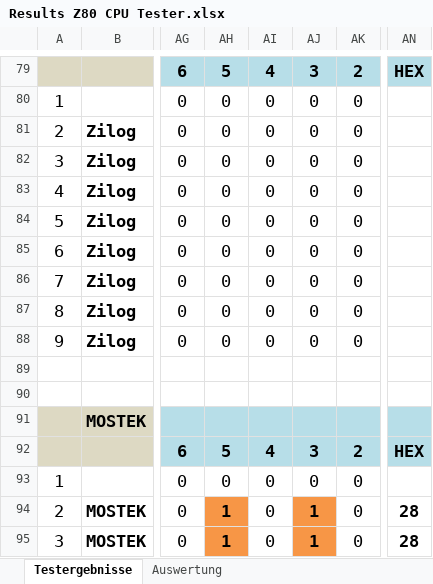
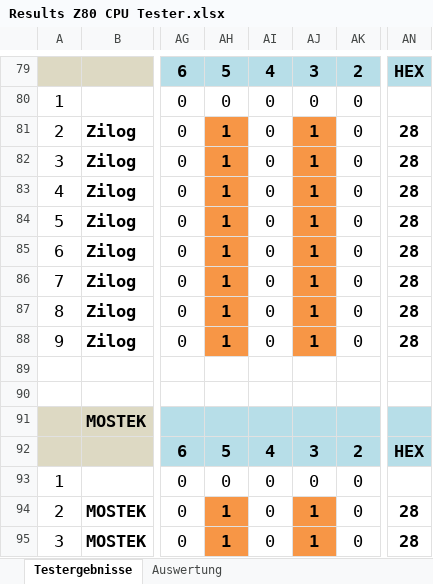
Before and after one commit to slabbi/Z80-CPU-Tester, an Excel workbook: SOFTWARE/Z80 CPU Tester 1.1/Results Z80 CPU Tester.xlsx, sheet Testergebnisse, drawn as a sheet; only a part is shown, gaps mark what is left out; values as stored, in another font and other column widths than the file's, no borders; the diff names each change by its address in the sheet, - before the commit and + after, or states it on an @@ line.

```diff
--- a/SOFTWARE/Z80 CPU Tester 1.1/Results Z80 CPU Tester.xlsx (sheet Testergebnisse)
+++ b/SOFTWARE/Z80 CPU Tester 1.1/Results Z80 CPU Tester.xlsx (sheet Testergebnisse)
-AH81:AH88: 0
+AH81:AH88: 1
@@ AH81:AH88 fill: none → #F79646, bold: off → on @@
-AJ81:AJ88: 0
+AJ81:AJ88: 1
@@ AJ81:AJ88 fill: none → #F79646, bold: off → on @@
-AN81:AN88: (empty)
+AN81:AN88: 28
```
